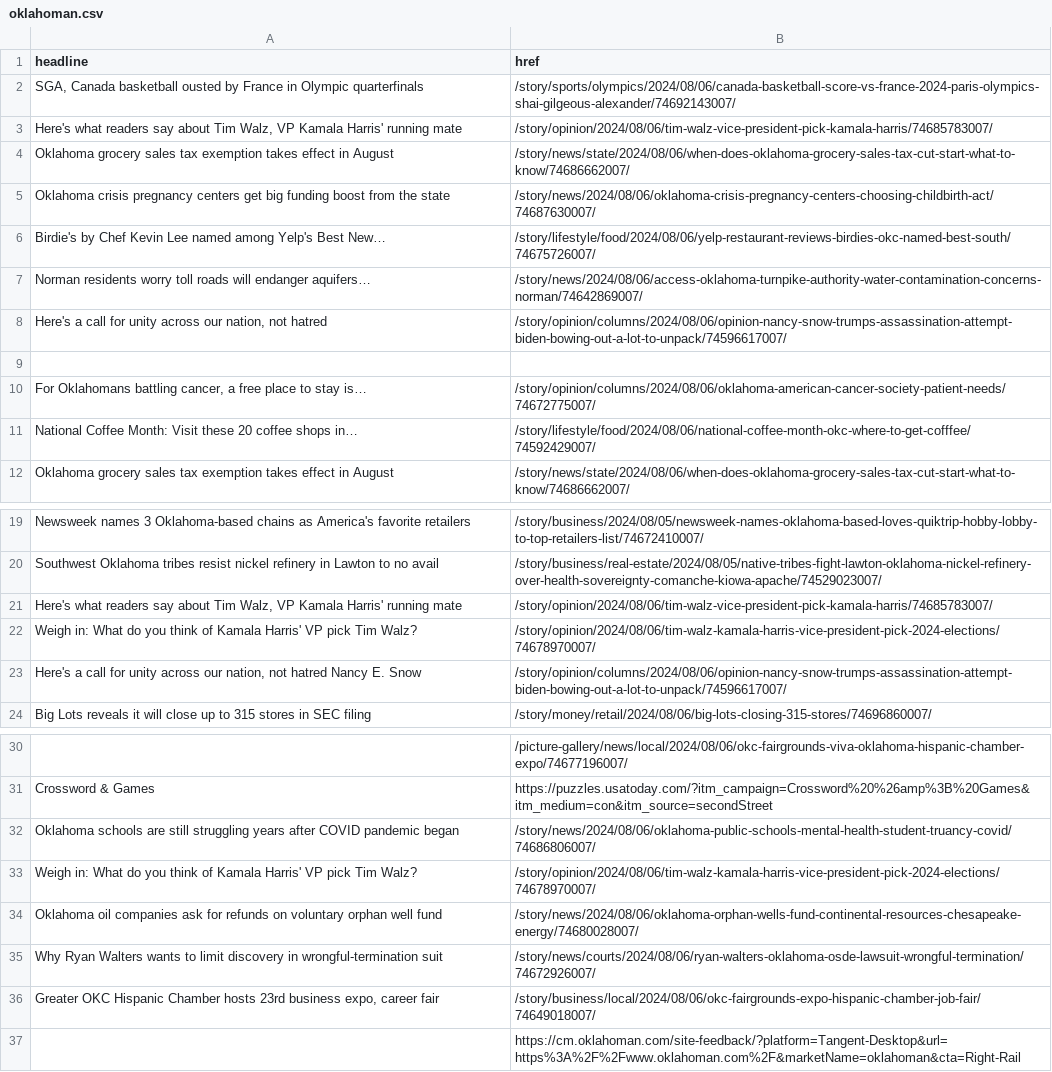
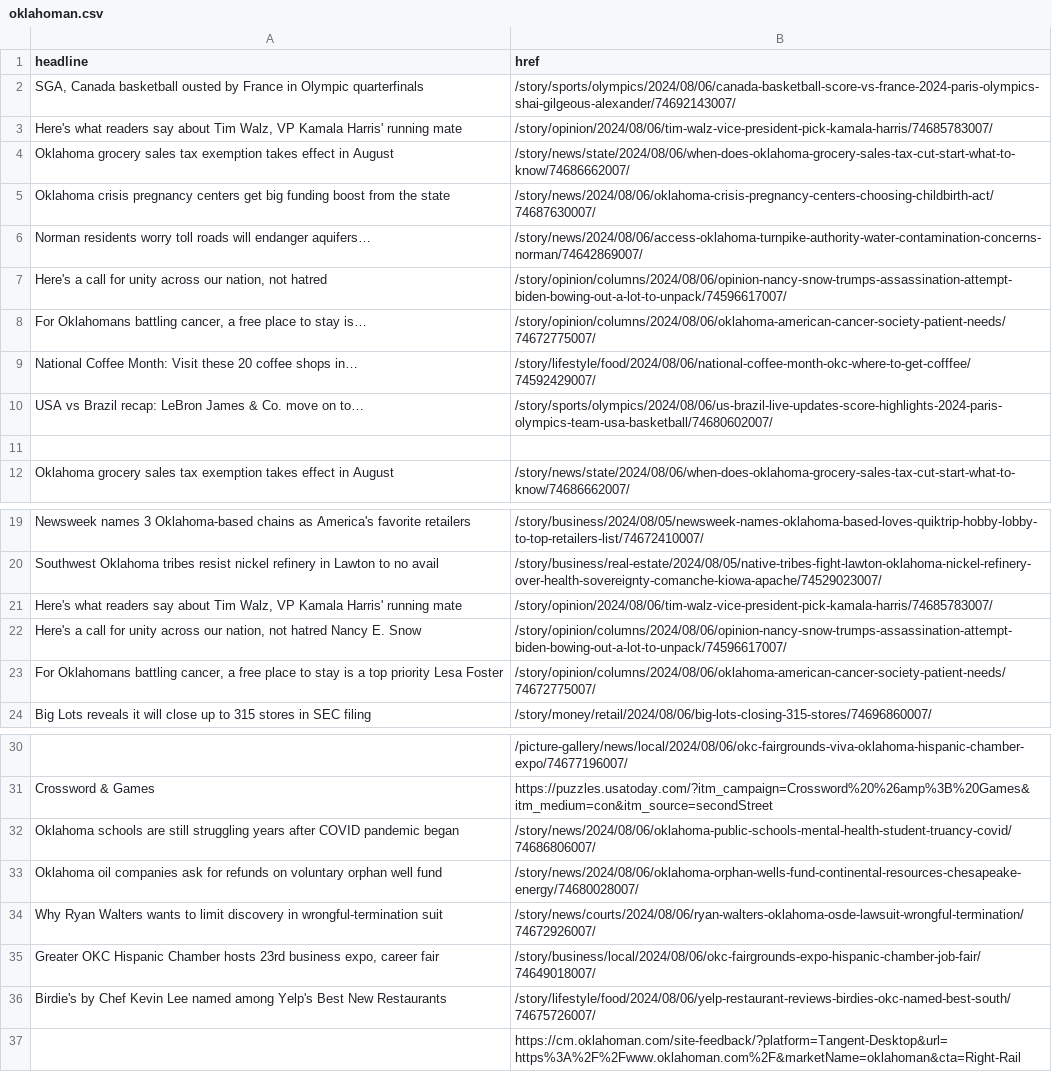
Before and after one commit to jessieblaeser/auto-scraper, a CSV file: oklahoman.csv, drawn as a sheet; only a part is shown, gaps mark what is left out.

```diff
--- a/oklahoman.csv
+++ b/oklahoman.csv
@@ -5,8 +5,8 @@ Oklahoma grocery sales tax exemption takes effect in August,/story/news/state/20
 Oklahoma crisis pregnancy centers get big funding boost from the state,/story/news/2024/08/06/oklahoma-crisis-pregnancy-centers-choosing-childbirth-act/74687630007/
-Birdie's by Chef Kevin Lee named among Yelp's Best New…,/story/lifestyle/food/2024/08/06/yelp-restaurant-reviews-birdies-okc-named-best-south/74675726007/
 Norman residents worry toll roads will endanger aquifers…,/story/news/2024/08/06/access-oklahoma-turnpike-authority-water-contamination-concerns-norman/74642869007/
 "Here's a call for unity across our nation, not hatred",/story/opinion/columns/2024/08/06/opinion-nancy-snow-trumps-assassination-attempt-biden-bowing-out-a-lot-to-unpack/74596617007/
-,
 "For Oklahomans battling cancer, a free place to stay is…",/story/opinion/columns/2024/08/06/oklahoma-american-cancer-society-patient-needs/74672775007/
 National Coffee Month: Visit these 20 coffee shops in…,/story/lifestyle/food/2024/08/06/national-coffee-month-okc-where-to-get-cofffee/74592429007/
+USA vs Brazil recap: LeBron James & Co. move on to…,/story/sports/olympics/2024/08/06/us-brazil-live-updates-score-highlights-2024-paris-olympics-team-usa-basketball/74680602007/
+,
 Oklahoma grocery sales tax exemption takes effect in August,/story/news/state/2024/08/06/when-does-oklahoma-grocery-sales-tax-cut-start-what-to-know/74686662007/
@@ -21,4 +21,4 @@ Southwest Oklahoma tribes resist nickel refinery in Lawton to no avail,/story/bu
 "Here's what readers say about Tim Walz, VP Kamala Harris' running mate",/story/opinion/2024/08/06/tim-walz-vice-president-pick-kamala-harris/74685783007/
-Weigh in: What do you think of Kamala Harris' VP pick Tim Walz?,/story/opinion/2024/08/06/tim-walz-kamala-harris-vice-president-pick-2024-elections/74678970007/
 "Here's a call for unity across our nation, not hatred Nancy E. Snow",/story/opinion/columns/2024/08/06/opinion-nancy-snow-trumps-assassination-attempt-biden-bowing-out-a-lot-to-unpack/74596617007/
+"For Oklahomans battling cancer, a free place to stay is a top priority Lesa Foster",/story/opinion/columns/2024/08/06/oklahoma-american-cancer-society-patient-needs/74672775007/
 Big Lots reveals it will close up to 315 stores in SEC filing,/story/money/retail/2024/08/06/big-lots-closing-315-stores/74696860007/
@@ -32,3 +32,2 @@ Crossword & Games,https://puzzles.usatoday.com/?itm_campaign=Crossword%20%26amp%
 Oklahoma schools are still struggling years after COVID pandemic began,/story/news/2024/08/06/oklahoma-public-schools-mental-health-student-truancy-covid/74686806007/
-Weigh in: What do you think of Kamala Harris' VP pick Tim Walz?,/story/opinion/2024/08/06/tim-walz-kamala-harris-vice-president-pick-2024-elections/74678970007/
 Oklahoma oil companies ask for refunds on voluntary orphan well fund,/story/news/2024/08/06/oklahoma-orphan-wells-fund-continental-resources-chesapeake-energy/74680028007/
@@ -36,2 +35,3 @@ Why Ryan Walters wants to limit discovery in wrongful-termination suit,/story/ne
 "Greater OKC Hispanic Chamber hosts 23rd business expo, career fair",/story/business/local/2024/08/06/okc-fairgrounds-expo-hispanic-chamber-job-fair/74649018007/
+Birdie's by Chef Kevin Lee named among Yelp's Best New Restaurants,/story/lifestyle/food/2024/08/06/yelp-restaurant-reviews-birdies-okc-named-best-south/74675726007/
 ,https://cm.oklahoman.com/site-feedback/?platform=Tangent-Desktop&url=https%3A%2F%2Fwww.oklahoman.com%2F&marketName=oklahoman&cta=Right-Rail
```
